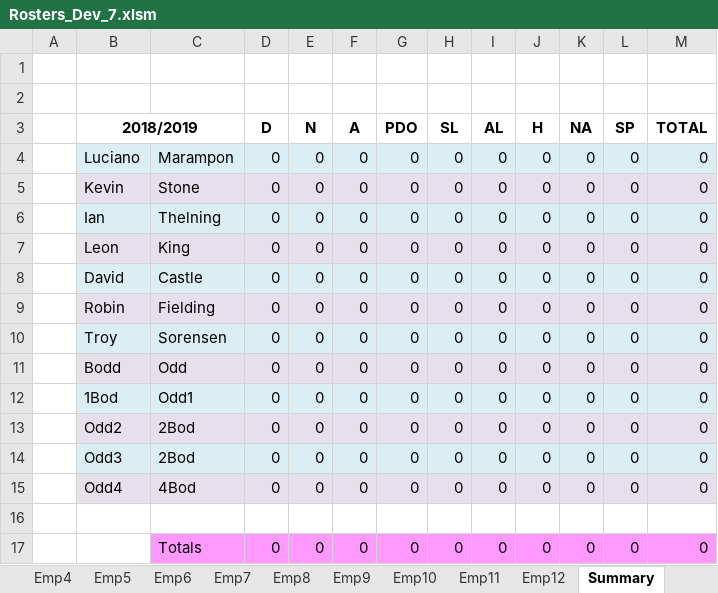
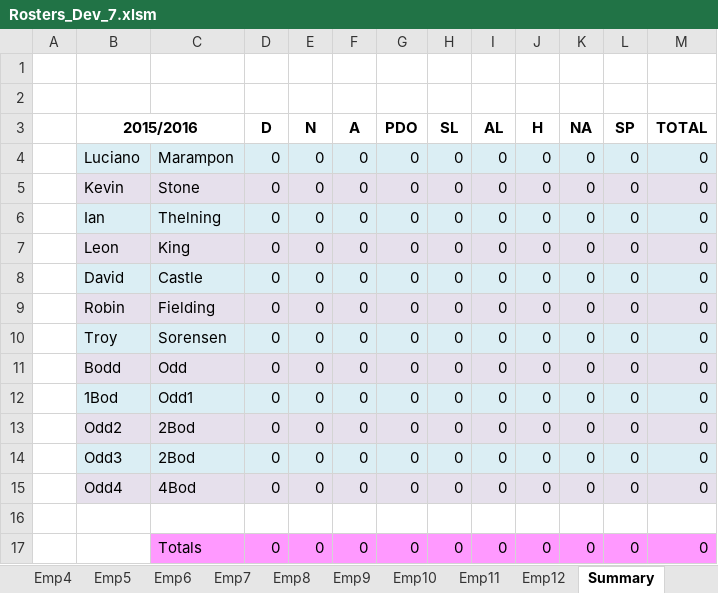
Before and after one commit to Blackpotch/Rosters17Dev, an Excel workbook: Rosters_Dev_7.xlsm, sheet Summary, drawn as a sheet; values as stored, in another font and other column widths than the file's, no borders; the diff names each change by its address in the sheet, - before the commit and + after, or states it on an @@ line.

```diff
--- a/Rosters_Dev_7.xlsm (sheet Summary)
+++ b/Rosters_Dev_7.xlsm (sheet Summary)
-B3: 2018/2019
+B3: 2015/2016
```
Also changed, not shown: sheet Roster, sheet Emp10, sheet Emp11, sheet Emp12, sheet Emp7, sheet Emp8, 7 more sheets, formulas that keep their value, charts or pictures, 1 other file.
